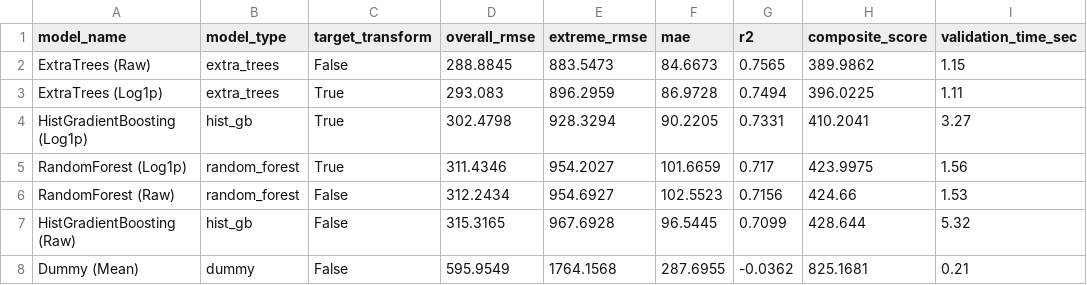
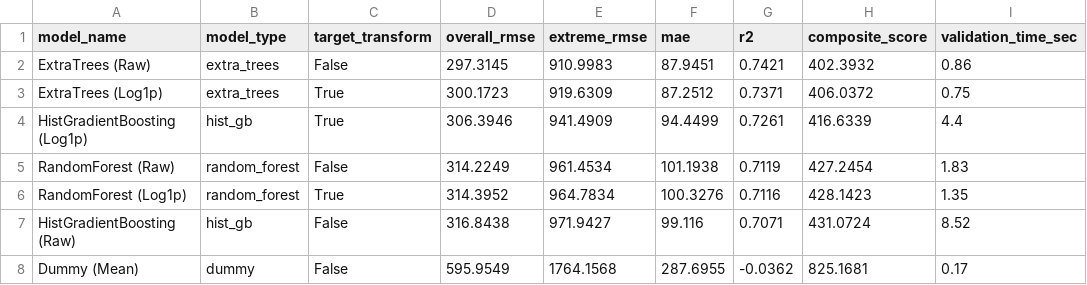
Before and after one commit to Aniketklsvpp/Vega_miti, a CSV file: outputs/model_comparison.csv, drawn as a sheet.

```diff
--- a/outputs/model_comparison.csv
+++ b/outputs/model_comparison.csv
@@ -1,8 +1,8 @@
 model_name,model_type,target_transform,overall_rmse,extreme_rmse,mae,r2,composite_score,validation_time_sec
-ExtraTrees (Raw),extra_trees,False,288.8845,883.5473,84.6673,0.7565,389.9862,1.15
-ExtraTrees (Log1p),extra_trees,True,293.083,896.2959,86.9728,0.7494,396.0225,1.11
-HistGradientBoosting (Log1p),hist_gb,True,302.4798,928.3294,90.2205,0.7331,410.2041,3.27
-RandomForest (Log1p),random_forest,True,311.4346,954.2027,101.6659,0.717,423.9975,1.56
-RandomForest (Raw),random_forest,False,312.2434,954.6927,102.5523,0.7156,424.66,1.53
-HistGradientBoosting (Raw),hist_gb,False,315.3165,967.6928,96.5445,0.7099,428.644,5.32
-Dummy (Mean),dummy,False,595.9549,1764.1568,287.6955,-0.0362,825.1681,0.21
+ExtraTrees (Raw),extra_trees,False,297.3145,910.9983,87.9451,0.7421,402.3932,0.86
+ExtraTrees (Log1p),extra_trees,True,300.1723,919.6309,87.2512,0.7371,406.0372,0.75
+HistGradientBoosting (Log1p),hist_gb,True,306.3946,941.4909,94.4499,0.7261,416.6339,4.4
+RandomForest (Raw),random_forest,False,314.2249,961.4534,101.1938,0.7119,427.2454,1.83
+RandomForest (Log1p),random_forest,True,314.3952,964.7834,100.3276,0.7116,428.1423,1.35
+HistGradientBoosting (Raw),hist_gb,False,316.8438,971.9427,99.116,0.7071,431.0724,8.52
+Dummy (Mean),dummy,False,595.9549,1764.1568,287.6955,-0.0362,825.1681,0.17
```
Also changed, not shown: outputs/validation_predictions.csv, predictions.csv, 1 other file.
